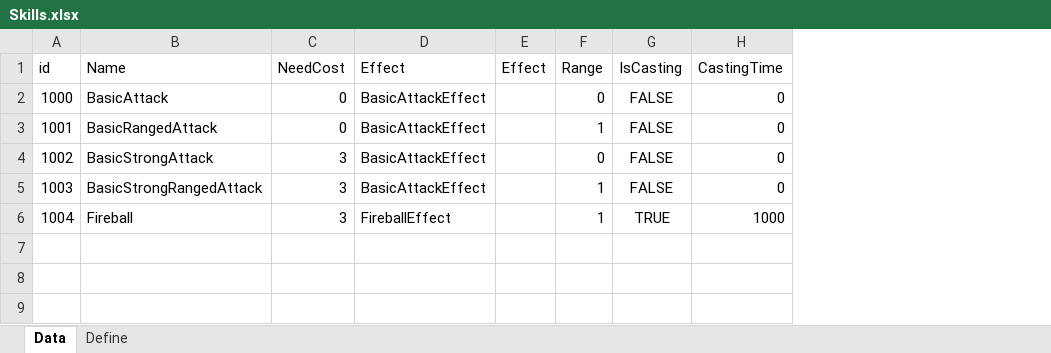
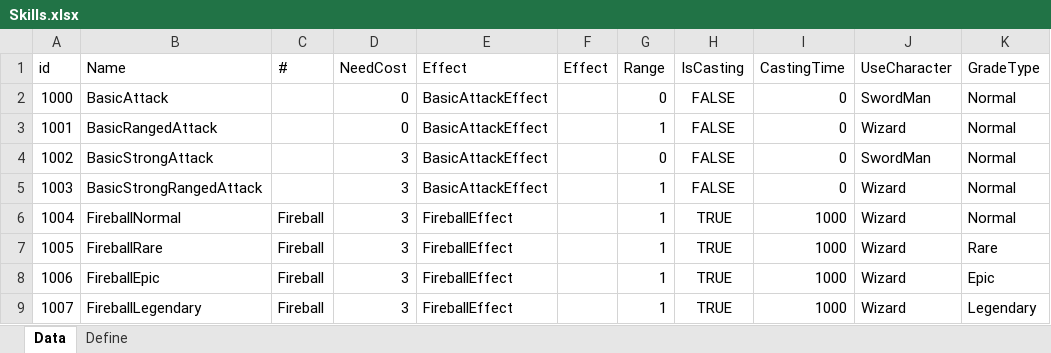
Before and after one commit to EomTaeWook/ProjectBattleArena, an Excel workbook: Template/Skills.xlsx, sheet Data, drawn as a sheet; values as stored, in another font and other column widths than the file's, no borders; addresses are those after the commit; the diff names each change by its address in the sheet, - before the commit and + after, or states it on an @@ line.

```diff
--- a/Template/Skills.xlsx (sheet Data)
+++ b/Template/Skills.xlsx (sheet Data)
+column C (#), row 7: Fireball
+column J (UseCharacter), rows 2-5: SwordMan | Wizard | SwordMan | Wizard; row 7: Wizard
+column K (GradeType), rows 2-5: all Normal; row 7: Rare
+row 6: 1004 | FireballNormal | Fireball | 3 | FireballEffect |  | 1 | TRUE | 1000 | Wizard | Normal
@@ column A (id) renumbered in row 7 @@
-B7 (Name): Fireball
+B7 (Name): FireballRare
+row 8: 1006 | FireballEpic | Fireball | 3 | FireballEffect |  | 1 | TRUE | 1000 | Wizard | Epic
+row 9: 1007 | FireballLegendary | Fireball | 3 | FireballEffect |  | 1 | TRUE | 1000 | Wizard | Legendary
```
Also changed, not shown: sheet Define, Template/Character.xlsx, 42 other files.
